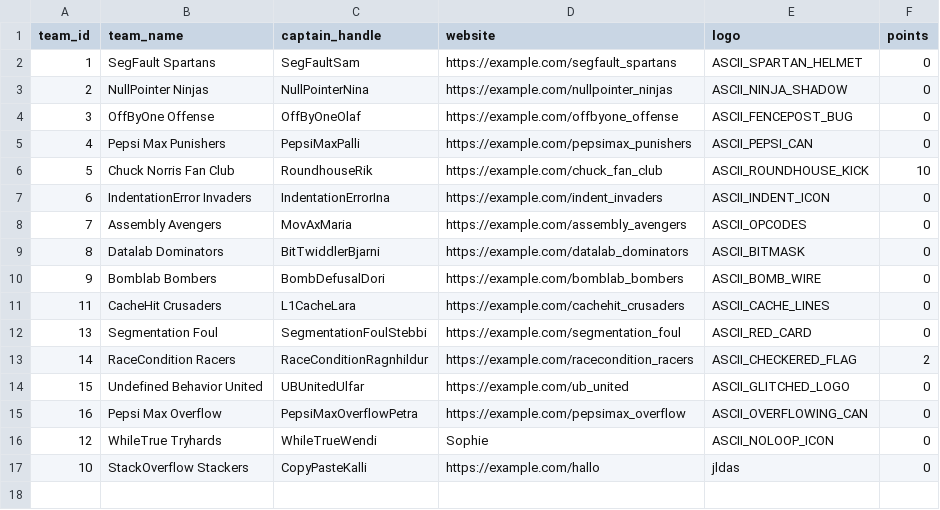
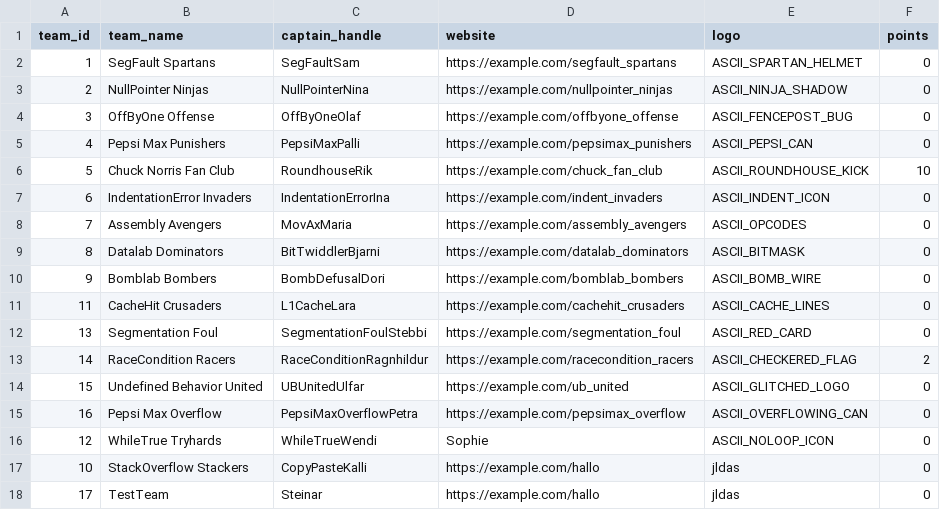
Before and after one commit to SteinarHelgi/esport_cup, a CSV file: Data/teams.csv, drawn as a sheet; the diff names each change by its address in the sheet, - before the commit and + after, or states it on an @@ line.

```diff
--- a/Data/teams.csv
+++ b/Data/teams.csv
+row 18: 17 | TestTeam | Steinar | https://example.com/hallo | jldas | 0
```
Also changed, not shown: Data/contact_person.csv, Data/players.csv, 6 other files.
